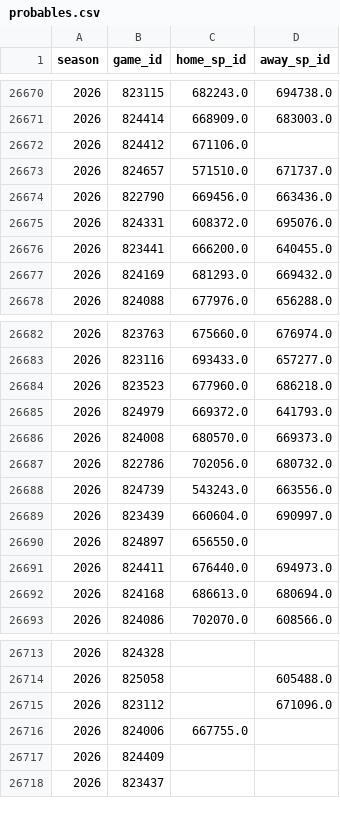
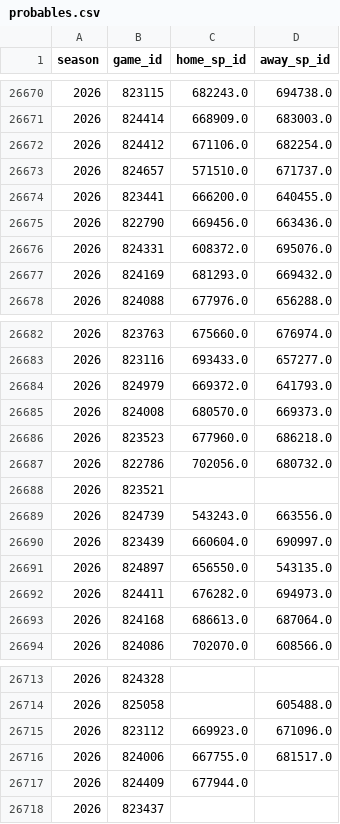
Before and after one commit to JarvisLee511/mlb-playoff-predictor-2026, a CSV file: data/probables.csv, drawn as a sheet; only a part is shown, gaps mark what is left out; the diff covers the shown part only.

```diff
--- a/data/probables.csv
+++ b/data/probables.csv
@@ -26671,7 +26671,7 @@ season,game_id,home_sp_id,away_sp_id
 2026,824414,668909.0,683003.0
-2026,824412,671106.0,
+2026,824412,671106.0,682254.0
 2026,824657,571510.0,671737.0
+2026,823441,666200.0,640455.0
 2026,822790,669456.0,663436.0
 2026,824331,608372.0,695076.0
-2026,823441,666200.0,640455.0
 2026,824169,681293.0,669432.0
@@ -26683,11 +26683,12 @@ season,game_id,home_sp_id,away_sp_id
 2026,823116,693433.0,657277.0
-2026,823523,677960.0,686218.0
 2026,824979,669372.0,641793.0
 2026,824008,680570.0,669373.0
+2026,823523,677960.0,686218.0
 2026,822786,702056.0,680732.0
+2026,823521,,
 2026,824739,543243.0,663556.0
 2026,823439,660604.0,690997.0
-2026,824897,656550.0,
-2026,824411,676440.0,694973.0
-2026,824168,686613.0,680694.0
+2026,824897,656550.0,543135.0
+2026,824411,676282.0,694973.0
+2026,824168,686613.0,687064.0
 2026,824086,702070.0,608566.0
@@ -26714,5 +26714,5 @@ season,game_id,home_sp_id,away_sp_id
 2026,825058,,605488.0
-2026,823112,,671096.0
-2026,824006,667755.0,
-2026,824409,,
+2026,823112,669923.0,671096.0
+2026,824006,667755.0,681517.0
+2026,824409,677944.0,
 2026,823437,,
```
Also changed, not shown: 1 removed row and 15 edited cells elsewhere in this file, data/predictions_log.csv, outputs/calibration.csv, 11 other files.
